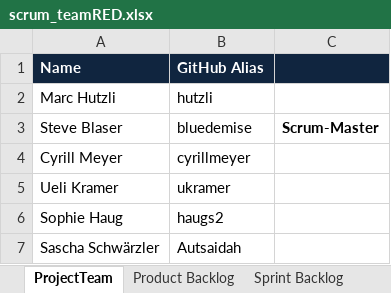
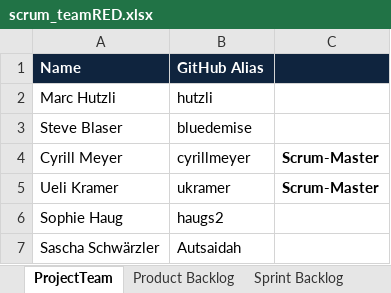
Before and after one commit to ukramer/ch.bfh.bti7081.s2019.red, an Excel workbook: doc/task06 - scrum/scrum_teamRED.xlsx, sheet ProjectTeam, drawn as a sheet; values as stored, in another font and other column widths than the file's, no borders; the diff names each change by its address in the sheet, - before the commit and + after, or states it on an @@ line.

Commit message:
Add Final Scrum Excel

```diff
--- a/doc/task06 - scrum/scrum_teamRED.xlsx (sheet ProjectTeam)
+++ b/doc/task06 - scrum/scrum_teamRED.xlsx (sheet ProjectTeam)
-C3: Scrum-Master
+C3: (empty)
-C4:C5: (empty)
+C4:C5: Scrum-Master
```
Also changed, not shown: sheet Sprint Backlog, sheet Product Backlog.
